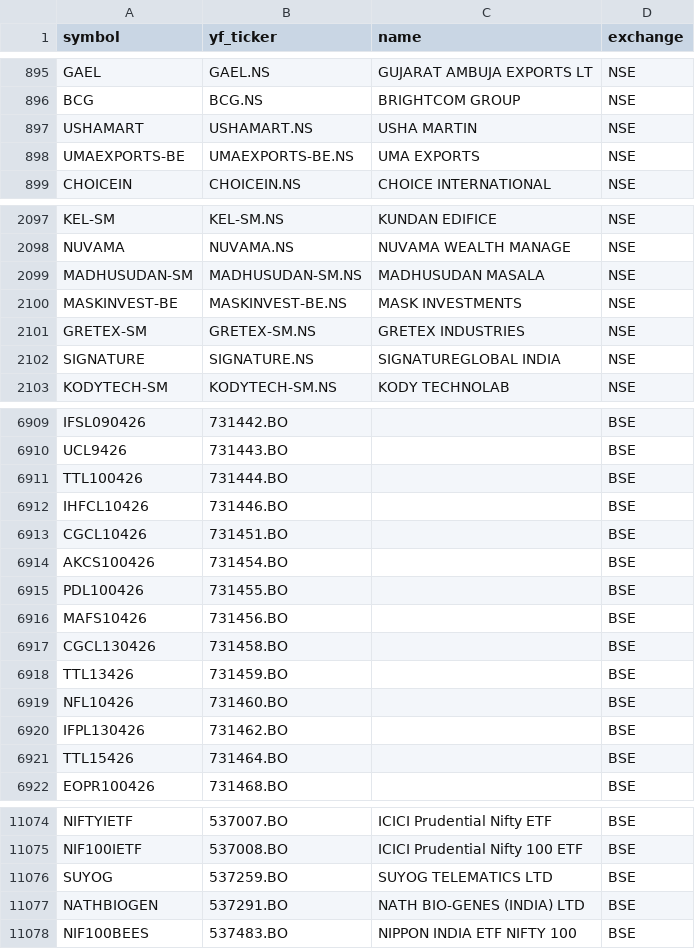
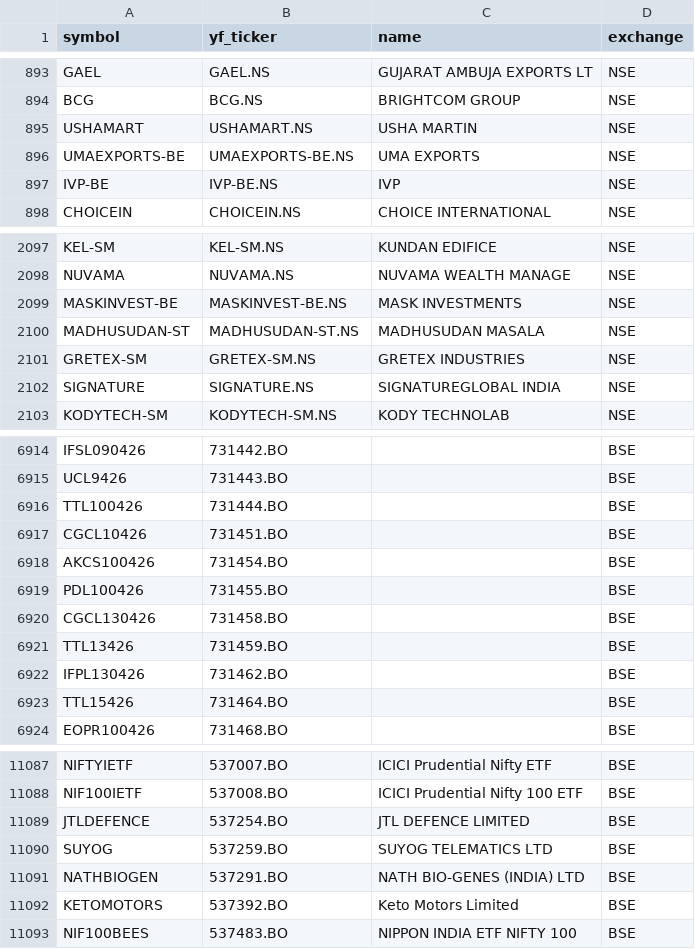
Before and after one commit to Aditya100704/nse-bse-momentum-scanner, a CSV file: data/universe.csv, drawn as a sheet; only a part is shown, gaps mark what is left out; removed rows and columns are numbered as before the commit, all else as after; the diff covers the shown part only; the diff names each change by its address in the sheet, - before the commit and + after, or states it on an @@ line.

```diff
--- a/data/universe.csv
+++ b/data/universe.csv
+row 897: IVP-BE | IVP-BE.NS | IVP | NSE
-row 2099: MADHUSUDAN-SM | MADHUSUDAN-SM.NS | MADHUSUDAN MASALA | NSE
+row 2100: MADHUSUDAN-ST | MADHUSUDAN-ST.NS | MADHUSUDAN MASALA | NSE
-row 6912: IHFCL10426 | 731446.BO |  | BSE
-row 6916: MAFS10426 | 731456.BO |  | BSE
-row 6919: NFL10426 | 731460.BO |  | BSE
+row 11089: JTLDEFENCE | 537254.BO | JTL DEFENCE LIMITED | BSE
+row 11092: KETOMOTORS | 537392.BO | Keto Motors Limited | BSE
```
Also changed, not shown: 26 added rows, 12 removed rows, 3 moved rows and 19 edited cells elsewhere in this file, data/scanner_output_us.csv, data/universe_us.csv, 7 other files.
